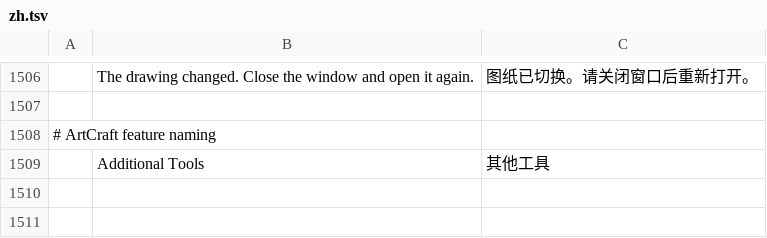
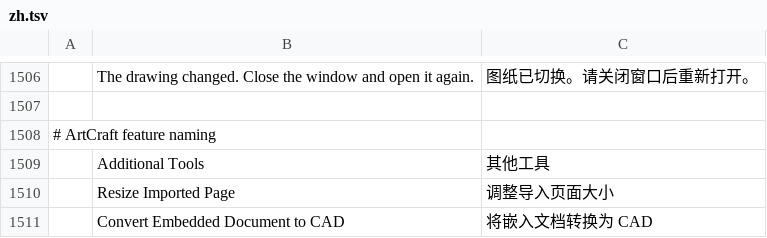
Before and after one commit to storytold/cadcraft, a TSV file: crates/ui-egui/src/i18n/zh.tsv, drawn as a sheet; only a part is shown, gaps mark what is left out; the diff names each change by its address in the sheet, - before the commit and + after, or states it on an @@ line.

```diff
--- a/crates/ui-egui/src/i18n/zh.tsv
+++ b/crates/ui-egui/src/i18n/zh.tsv
+row 1510:  | Resize Imported Page | 调整导入页面大小
+row 1511:  | Convert Embedded Document to CAD | 将嵌入文档转换为 CAD
```
Also changed, not shown: crates/ui-egui/src/i18n/tr.tsv, 21 other files.
